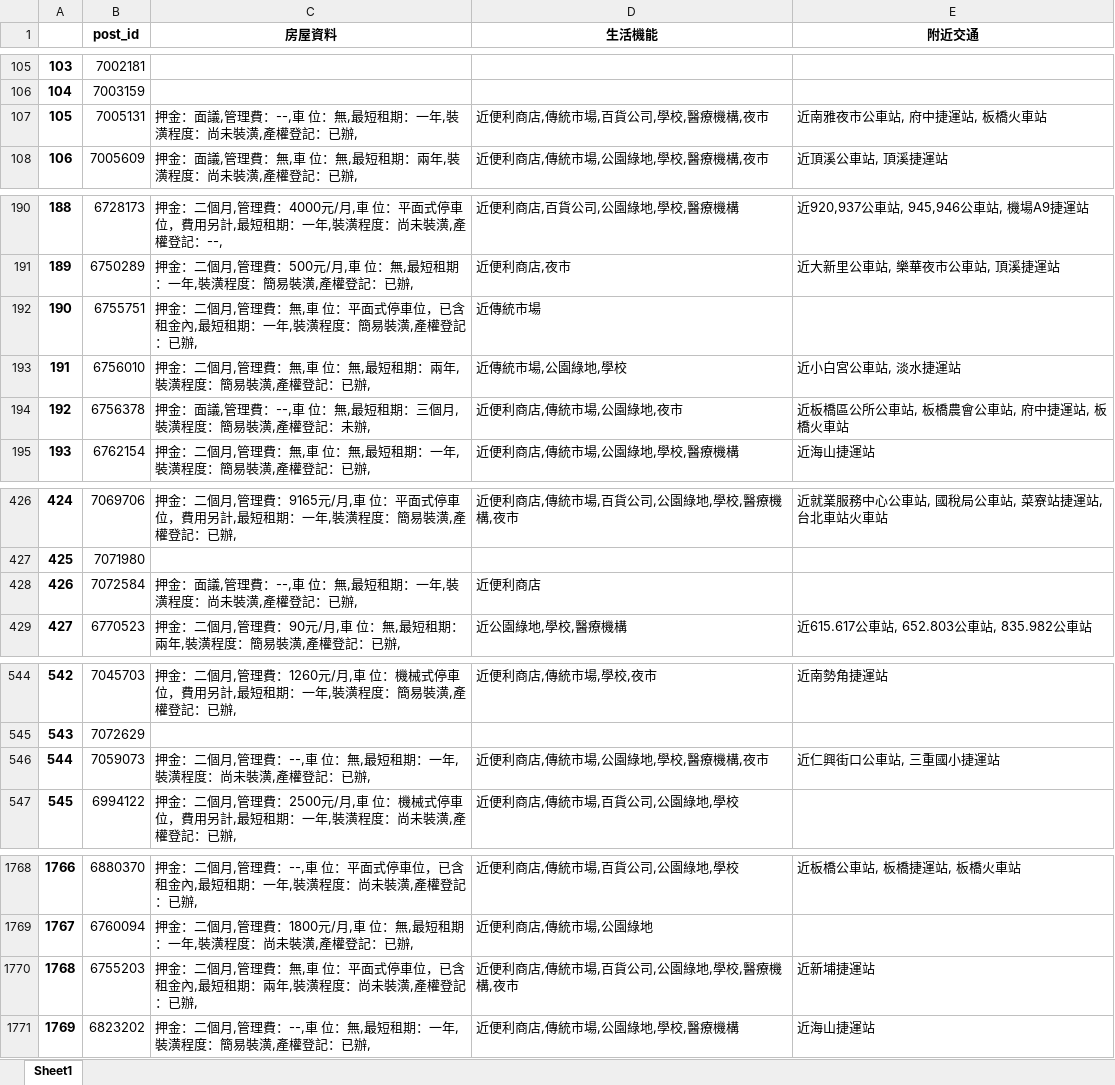
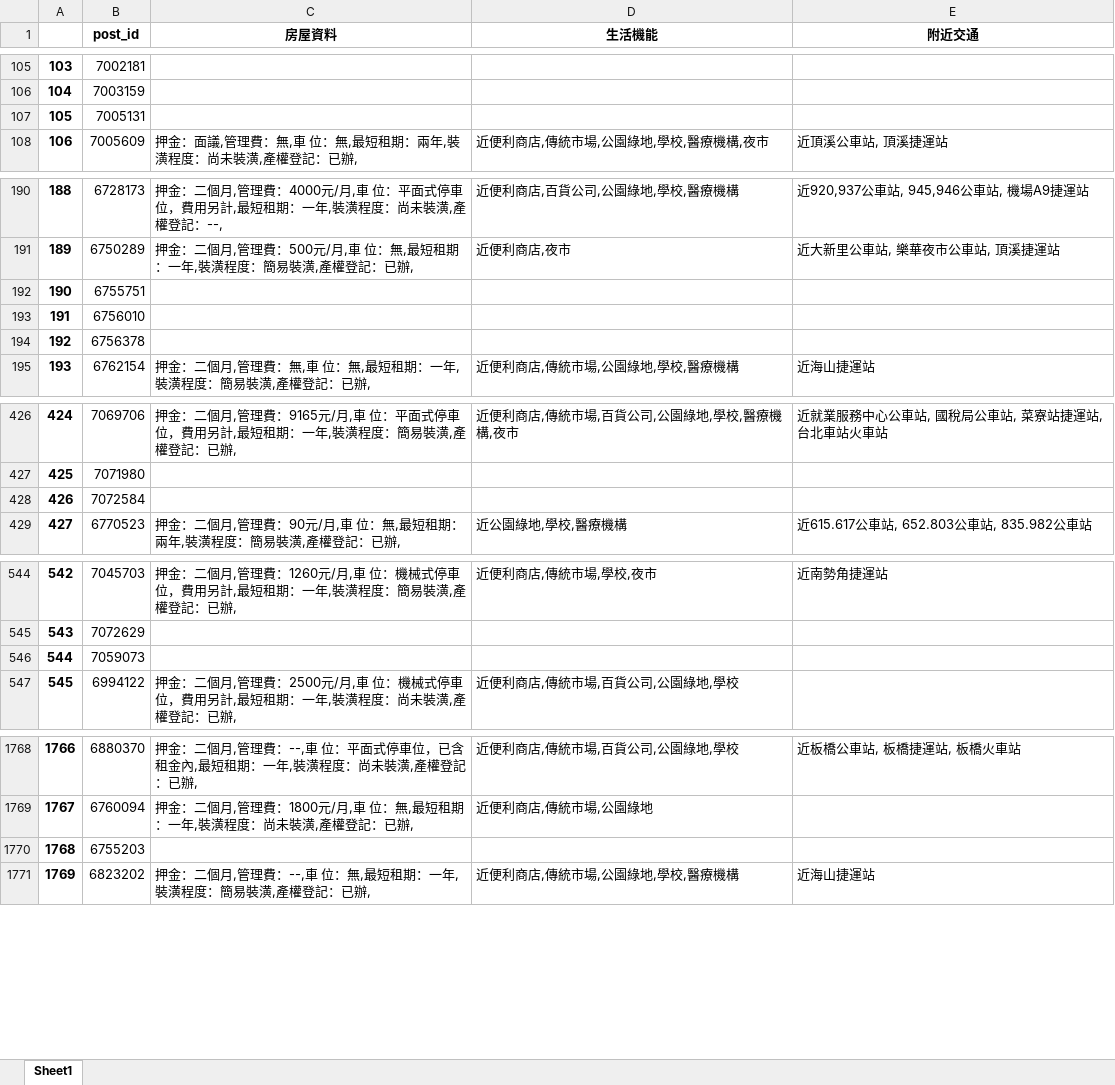
Before and after one commit to a22057916w/StoreManager, an Excel workbook: lease/data/house_box_NTC.xlsx, sheet Sheet1, drawn as a sheet; only a part is shown, gaps mark what is left out; values as stored, in another font and other column widths than the file's, no borders; the diff covers the shown part only; the diff names each change by its address in the sheet, - before the commit and + after, or states it on an @@ line.

```diff
--- a/lease/data/house_box_NTC.xlsx (sheet Sheet1)
+++ b/lease/data/house_box_NTC.xlsx (sheet Sheet1)
-C107 (房屋資料): 押金：面議,管理費：--,車 位：無,最短租期：一年,裝潢程度：尚未裝潢,產權登記：已辦,
+C107 (房屋資料): (empty)
-D107 (生活機能): 近便利商店,傳統市場,百貨公司,學校,醫療機構,夜市
+D107 (生活機能): (empty)
-E107 (附近交通): 近南雅夜市公車站, 府中捷運站, 板橋火車站
+E107 (附近交通): (empty)
-C192 (房屋資料): 押金：二個月,管理費：無,車 位：平面式停車位，已含租金內,最短租期：一年,裝潢程度：簡易裝潢,產權登記：已辦,
+C192 (房屋資料): (empty)
-D192 (生活機能): 近傳統市場
+D192 (生活機能): (empty)
-C193 (房屋資料): 押金：二個月,管理費：無,車 位：無,最短租期：兩年,裝潢程度：簡易裝潢,產權登記：已辦,
+C193 (房屋資料): (empty)
-D193 (生活機能): 近傳統市場,公園綠地,學校
+D193 (生活機能): (empty)
-E193 (附近交通): 近小白宮公車站, 淡水捷運站
+E193 (附近交通): (empty)
-C194 (房屋資料): 押金：面議,管理費：--,車 位：無,最短租期：三個月,裝潢程度：簡易裝潢,產權登記：未辦,
+C194 (房屋資料): (empty)
-D194 (生活機能): 近便利商店,傳統市場,公園綠地,夜市
+D194 (生活機能): (empty)
-E194 (附近交通): 近板橋區公所公車站, 板橋農會公車站, 府中捷運站, 板橋火車站
+E194 (附近交通): (empty)
-C428 (房屋資料): 押金：面議,管理費：--,車 位：無,最短租期：一年,裝潢程度：尚未裝潢,產權登記：已辦,
+C428 (房屋資料): (empty)
-D428 (生活機能): 近便利商店
+D428 (生活機能): (empty)
-C546 (房屋資料): 押金：二個月,管理費：--,車 位：無,最短租期：一年,裝潢程度：尚未裝潢,產權登記：已辦,
+C546 (房屋資料): (empty)
-D546 (生活機能): 近便利商店,傳統市場,公園綠地,學校,醫療機構,夜市
+D546 (生活機能): (empty)
-E546 (附近交通): 近仁興街口公車站, 三重國小捷運站
+E546 (附近交通): (empty)
-C1770 (房屋資料): 押金：二個月,管理費：無,車 位：平面式停車位，已含租金內,最短租期：兩年,裝潢程度：尚未裝潢,產權登記：已辦,
+C1770 (房屋資料): (empty)
-D1770 (生活機能): 近便利商店,傳統市場,百貨公司,公園綠地,學校,醫療機構,夜市
+D1770 (生活機能): (empty)
-E1770 (附近交通): 近新埔捷運站
+E1770 (附近交通): (empty)
```
Also changed, not shown: 12 edited cells elsewhere in this sheet, lease/data/info_box_TPE.xlsx, lease/data/total_rows_TPE.xlsx, 22 other files.
